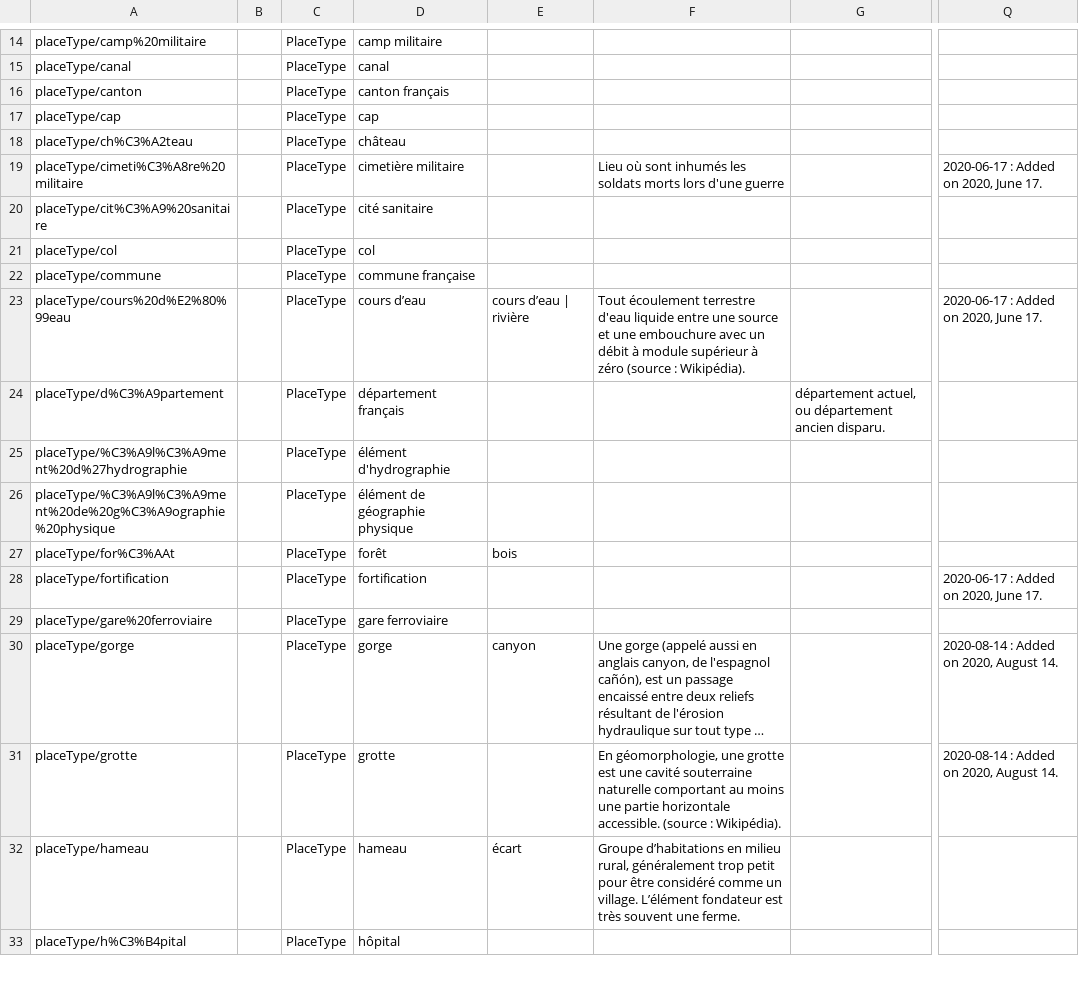
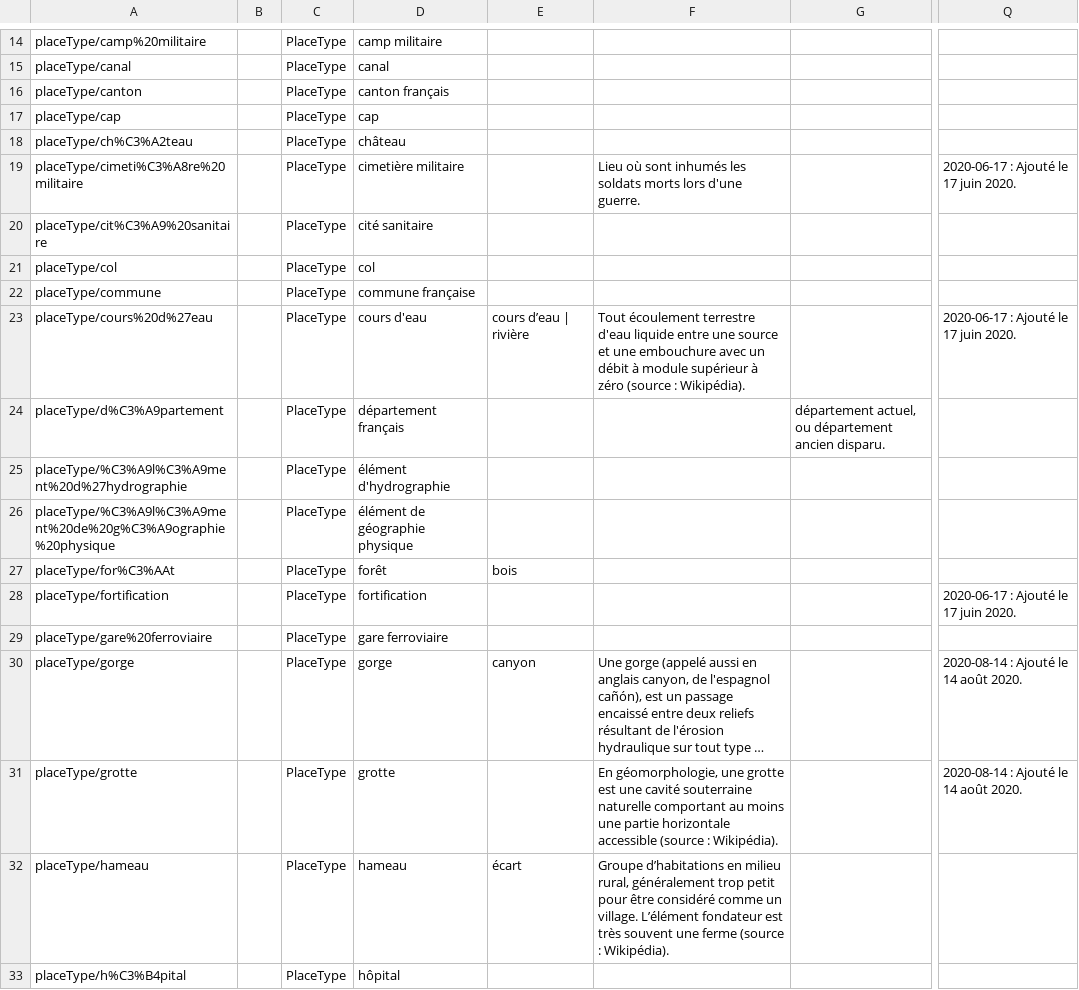
Before and after one commit to ArchivesNationalesFR/Referentiels, a CSV file: concepts/csv/FRAN_placeTypes.csv, drawn as a sheet; only a part is shown, gaps mark what is left out; long unchanged cells end in …; the diff covers the shown part only; the diff names each change by its address in the sheet, - before the commit and + after, or states it on an @@ line.

```diff
--- a/concepts/csv/FRAN_placeTypes.csv
+++ b/concepts/csv/FRAN_placeTypes.csv
-F19: …lors d'une guerre
+F19: …lors d'une guerre.
-Q19: 2020-06-17 : Added on 2020, June 17.
+Q19: 2020-06-17 : Ajouté le 17 juin 2020.
-A23: placeType/cours%20d%E2%80%99eau
+A23: placeType/cours%20d%27eau
-D23: cours d’eau
+D23: cours d'eau
-Q23: 2020-06-17 : Added on 2020, June 17.
+Q23: 2020-06-17 : Ajouté le 17 juin 2020.
-Q28: 2020-06-17 : Added on 2020, June 17.
+Q28: 2020-06-17 : Ajouté le 17 juin 2020.
-Q30:Q31: 2020-08-14 : Added on 2020, August 14.
+Q30:Q31: 2020-08-14 : Ajouté le 14 août 2020.
-F31: …partie horizontale accessible. (source :…
+F31: …partie horizontale accessible (source :…
-F32: …souvent une ferme.
+F32: …souvent une ferme (source : Wikipédia).
```
Also changed, not shown: 26 edited cells elsewhere in this file, concepts/csv/FRAN_RI_001_recordSetTypes.csv, concepts/csv/FRAN_RI_002_carrierTypes.csv, 8 other files.
